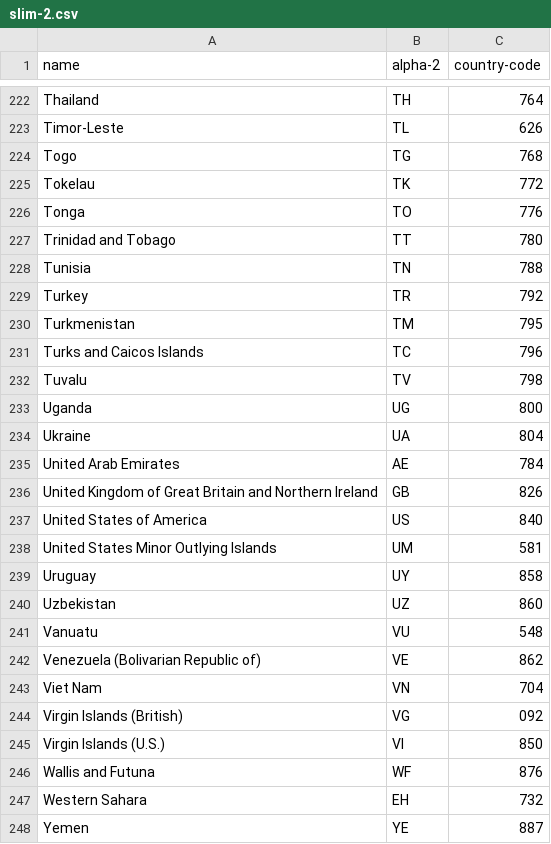
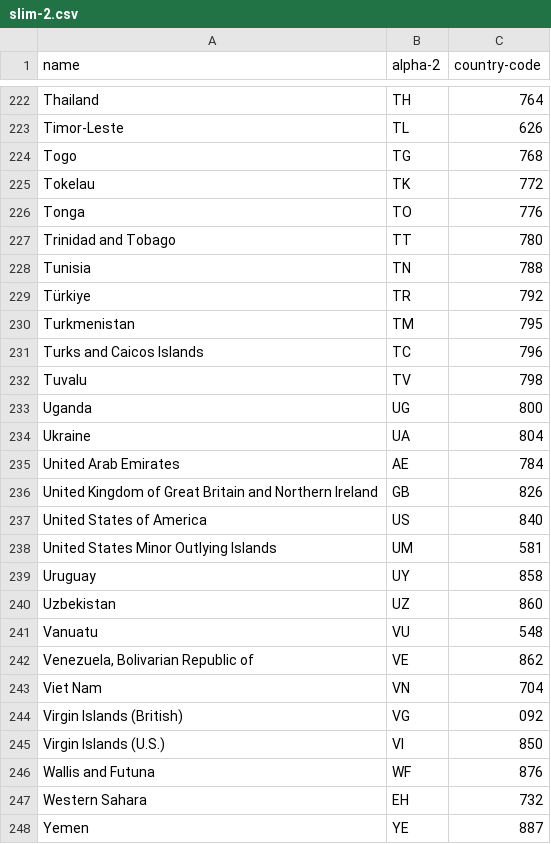
Before and after one commit to lukes/ISO-3166-Countries-with-Regional-Codes, a CSV file: slim-2/slim-2.csv, drawn as a sheet; only a part is shown, gaps mark what is left out; the diff covers the shown part only.

```diff
--- a/slim-2/slim-2.csv
+++ b/slim-2/slim-2.csv
@@ -228,3 +228,3 @@ Trinidad and Tobago,TT,780
 Tunisia,TN,788
-Turkey,TR,792
+Türkiye,TR,792
 Turkmenistan,TM,795
@@ -241,3 +241,3 @@ Uzbekistan,UZ,860
 Vanuatu,VU,548
-Venezuela (Bolivarian Republic of),VE,862
+"Venezuela, Bolivarian Republic of",VE,862
 Viet Nam,VN,704
```
Also changed, not shown: 5 edited cells elsewhere in this file, slim-3/slim-3.csv, 8 other files.
